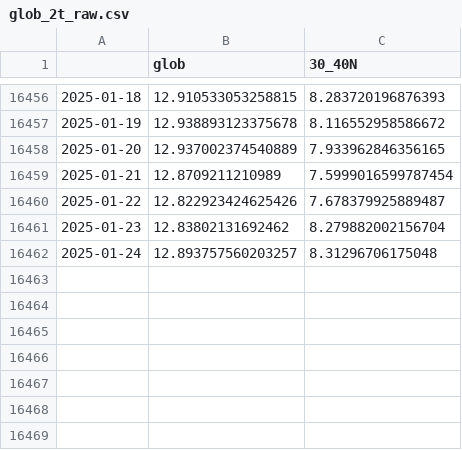
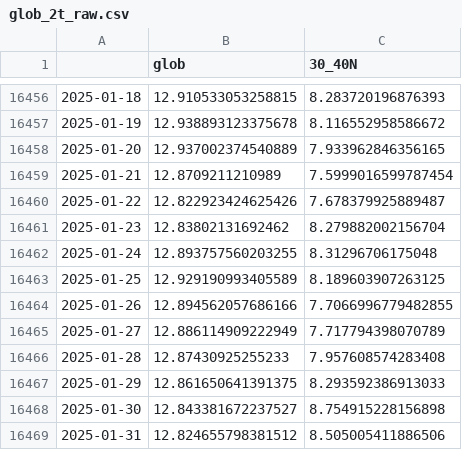
Before and after one commit to linusmagnusson/clint_ts_output, a CSV file: glob_2t_raw.csv, drawn as a sheet; only a part is shown, gaps mark what is left out.

```diff
--- a/glob_2t_raw.csv
+++ b/glob_2t_raw.csv
@@ -16461,2 +16461,9 @@
 2025-01-23,12.83802131692462,8.279882002156704
-2025-01-24,12.893757560203257,8.31296706175048
+2025-01-24,12.893757560203255,8.31296706175048
+2025-01-25,12.929190993405589,8.189603907263125
+2025-01-26,12.894562057686166,7.7066996779482855
+2025-01-27,12.886114909222949,7.717794398070789
+2025-01-28,12.87430925255233,7.957608574283408
+2025-01-29,12.861650641391375,8.293592386913033
+2025-01-30,12.843381672237527,8.754915228156898
+2025-01-31,12.824655798381512,8.505005411886506
```
Also changed, not shown: nao_classic_raw.csv, seas_Euroasia_raw.csv, 12 other files.
